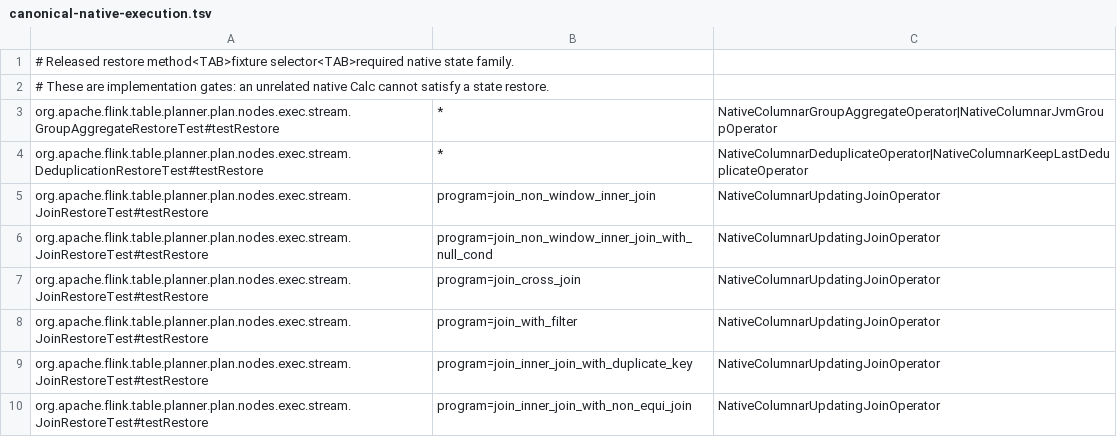
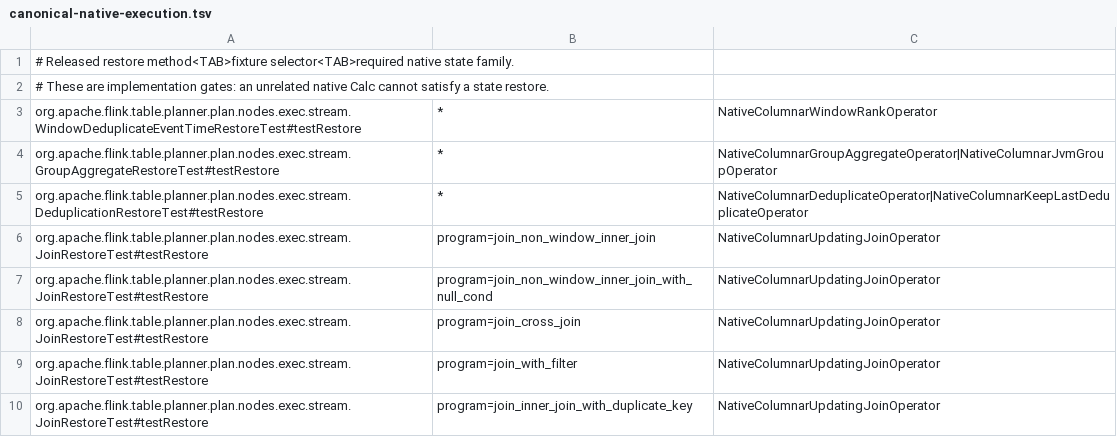
Before and after one commit to datafusion-contrib/StreamFusion, a TSV file: dev/flink-suite/agent/src/main/resources/canonical-native-execution.tsv, drawn as a sheet; only a part is shown; the shorter side is filled out with more unchanged rows; the diff names each change by its address in the sheet, - before the commit and + after, or states it on an @@ line.

Commit message:
Require actual selection work when checking window dedup restores
Bind released window-deduplication programs to the shared native window-selection family. Opening a selection operator without input or running another native family cannot establish restored deduplication execution.

Validation: 31 canonical execution-witness controls pass; all eight unchanged released window-deduplication programs pass in stock Flink and StreamFusion with positive native selection input and no fallback or skips. Full runtime interoperability work remains under #569; benchmarking is deferred.

```diff
--- a/dev/flink-suite/agent/src/main/resources/canonical-native-execution.tsv
+++ b/dev/flink-suite/agent/src/main/resources/canonical-native-execution.tsv
+row 3: org.apache.flink.table.planner.plan.nodes.exec.stream.WindowDeduplicateEventTimeRestoreTest#testRestore | * | NativeColumnarWindowRankOperator
```
Also changed, not shown: 2 other files.
